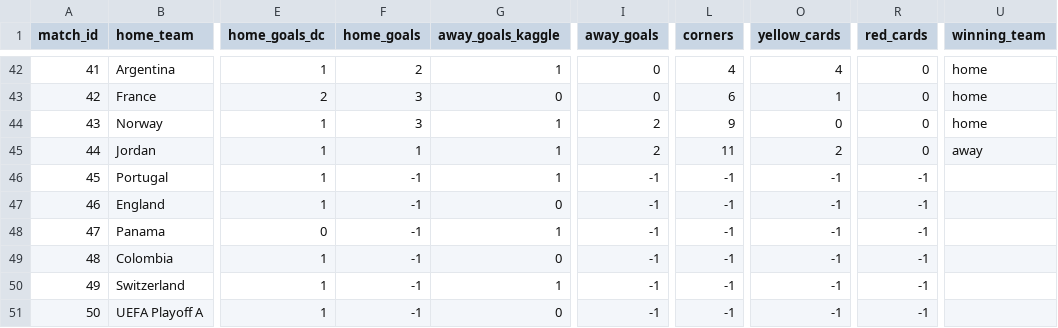
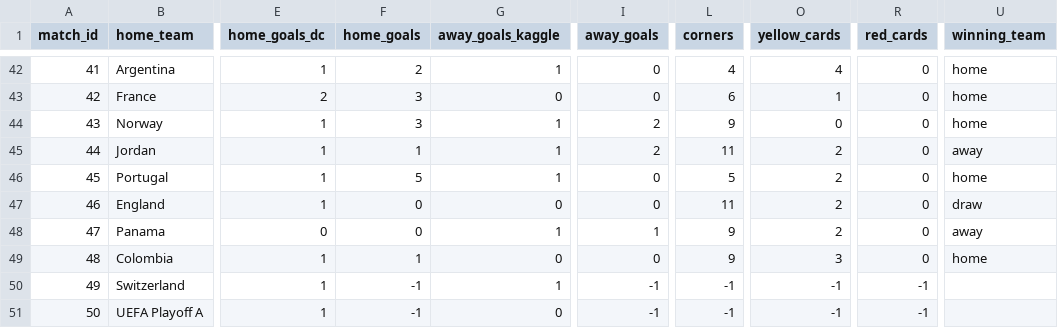
Before and after one commit to Currybon30/fifa_wc_2026_datacamp, a CSV file: FIFA World Cup 2026 - DataCamp Competition/results/group_fixtures_actual.csv, drawn as a sheet; only a part is shown, gaps mark what is left out; the diff names each change by its address in the sheet, - before the commit and + after, or states it on an @@ line.

Commit message:
Update csv results

```diff
--- a/FIFA World Cup 2026 - DataCamp Competition/results/group_fixtures_actual.csv
+++ b/FIFA World Cup 2026 - DataCamp Competition/results/group_fixtures_actual.csv
-F46 (home_goals): -1
+F46 (home_goals): 5
-I46:I47 (away_goals): -1
+I46:I47 (away_goals): 0
-L46 (corners): -1
+L46 (corners): 5
-O46:O48 (yellow_cards): -1
+O46:O48 (yellow_cards): 2
-R46:R49 (red_cards): -1
+R46:R49 (red_cards): 0
-U46 (winning_team): (empty)
+U46 (winning_team): home
-F47:F48 (home_goals): -1
+F47:F48 (home_goals): 0
-L47 (corners): -1
+L47 (corners): 11
-U47 (winning_team): (empty)
+U47 (winning_team): draw
-I48 (away_goals): -1
+I48 (away_goals): 1
-L48:L49 (corners): -1
+L48:L49 (corners): 9
-U48 (winning_team): (empty)
+U48 (winning_team): away
-F49 (home_goals): -1
+F49 (home_goals): 1
-I49 (away_goals): -1
+I49 (away_goals): 0
-O49 (yellow_cards): -1
+O49 (yellow_cards): 3
-U49 (winning_team): (empty)
+U49 (winning_team): home
```
Also changed, not shown: 1 other file.
